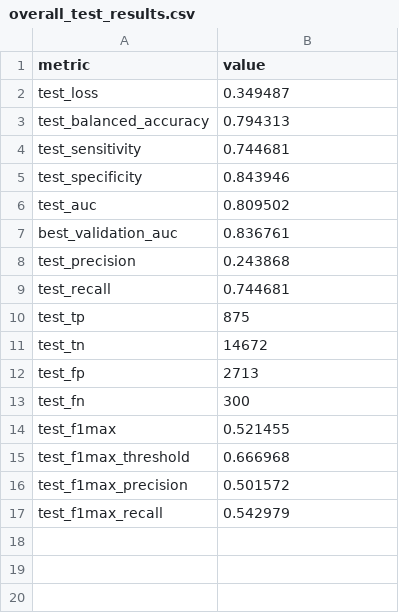
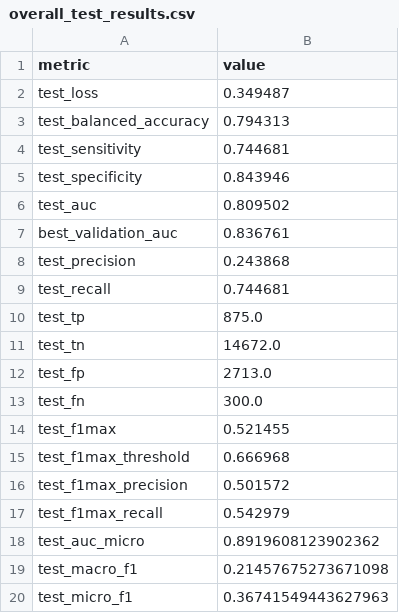
Before and after one commit to Durjoy001/Retinal-NeuralNET, a CSV file: results/CNN/InceptionV3/overall_test_results.csv, drawn as a sheet.

Commit message:
add more result data

```diff
--- a/results/CNN/InceptionV3/overall_test_results.csv
+++ b/results/CNN/InceptionV3/overall_test_results.csv
@@ -9,6 +9,6 @@ test_precision,0.243868
 test_recall,0.744681
-test_tp,875
-test_tn,14672
-test_fp,2713
-test_fn,300
+test_tp,875.0
+test_tn,14672.0
+test_fp,2713.0
+test_fn,300.0
 test_f1max,0.521455
@@ -17 +17,4 @@ test_f1max_precision,0.501572
 test_f1max_recall,0.542979
+test_auc_micro,0.8919608123902362
+test_macro_f1,0.21457675273671098
+test_micro_f1,0.36741549443627963
```
Also changed, not shown: results/CNN/Densenet121/overall_test_results.csv, results/CNN/EfficientNetB3/overall_test_results.csv, 1 other file.
